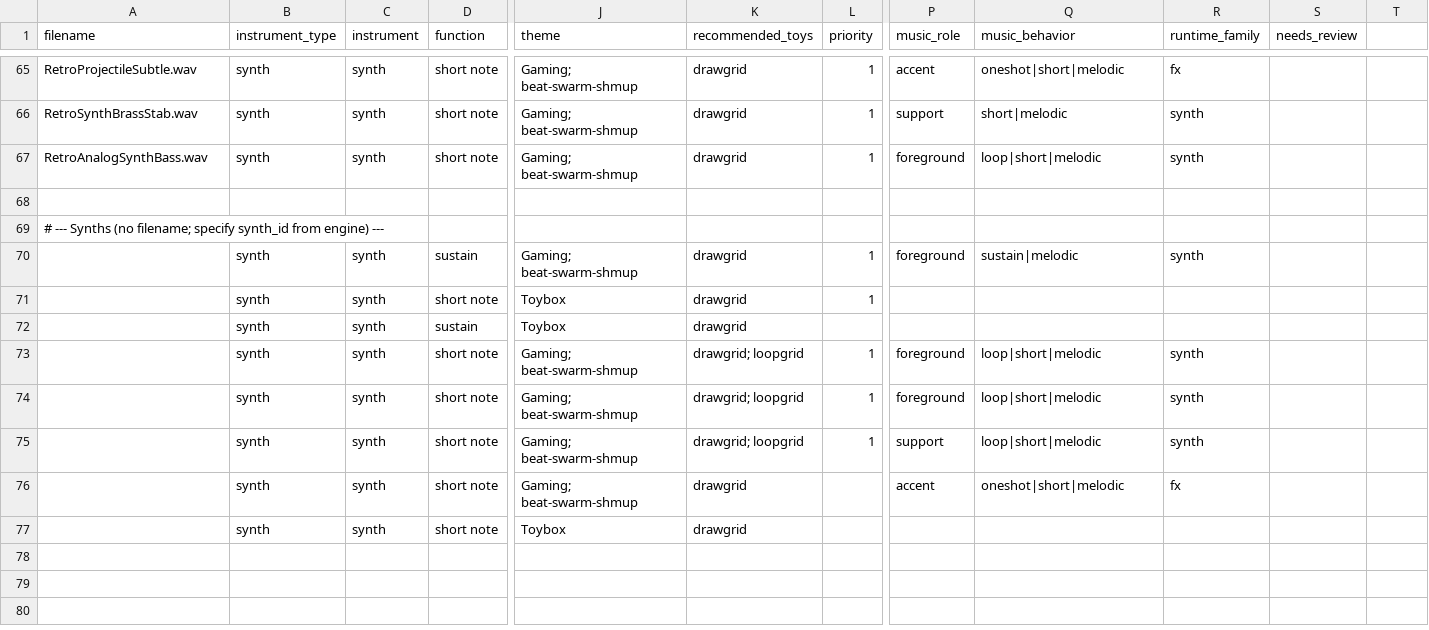
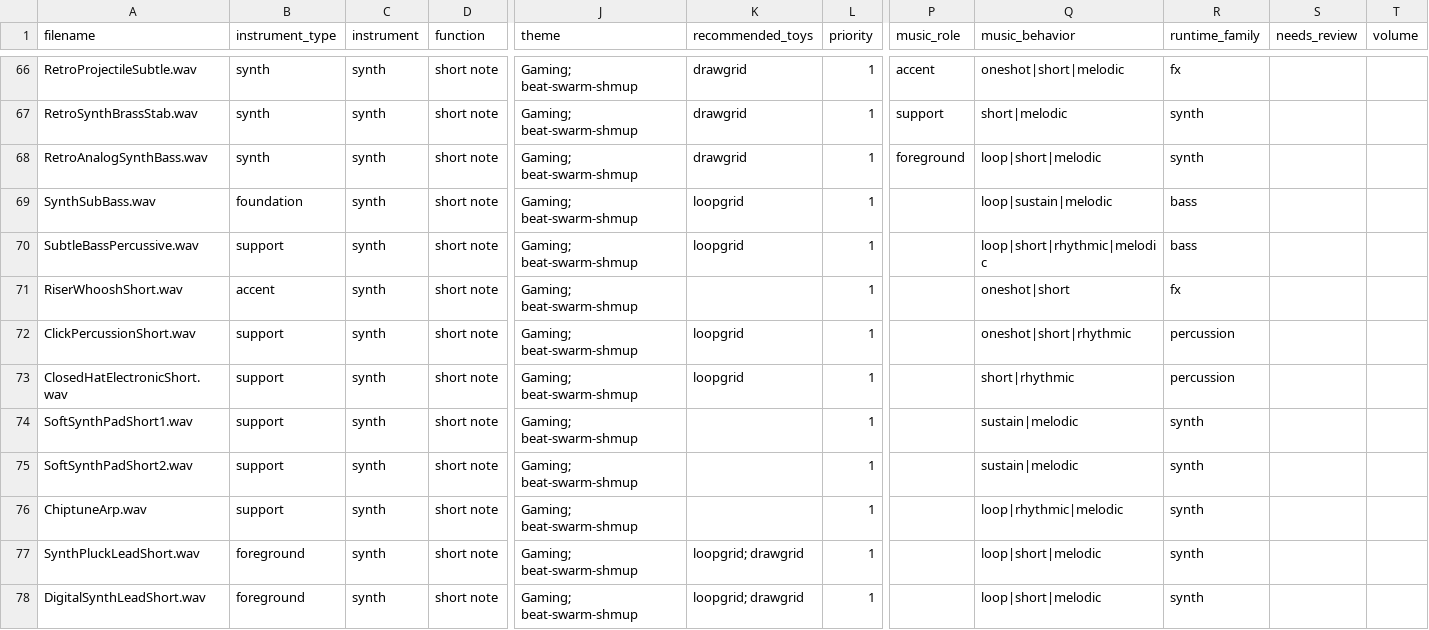
Before and after one commit to Russ-Earwaker/music-toy.github.io, a CSV file: samples.csv, drawn as a sheet; only a part is shown, gaps mark what is left out; the shorter side is filled out with more unchanged rows; rows hold the shown columns only; the diff covers the shown part only; the diff names each change by its address in the sheet, - before the commit and + after, or states it on an @@ line.

```diff
--- a/samples.csv
+++ b/samples.csv
-T1: (empty)
+T1: volume
+row 69: SynthSubBass.wav | foundation | synth | short note | Gaming; beat-swarm-shmup | loopgrid | 1 |  | loop|sustain|melodic | bass
+row 70: SubtleBassPercussive.wav | support | synth | short note | Gaming; beat-swarm-shmup | loopgrid | 1 |  | loop|short|rhythmic|melodic | bass
+row 71: RiserWhooshShort.wav | accent | synth | short note | Gaming; beat-swarm-shmup |  | 1 |  | oneshot|short | fx
+row 72: ClickPercussionShort.wav | support | synth | short note | Gaming; beat-swarm-shmup | loopgrid | 1 |  | oneshot|short|rhythmic | percussion
+row 73: ClosedHatElectronicShort.wav | support | synth | short note | Gaming; beat-swarm-shmup | loopgrid | 1 |  | short|rhythmic | percussion
+row 74: SoftSynthPadShort1.wav | support | synth | short note | Gaming; beat-swarm-shmup |  | 1 |  | sustain|melodic | synth
+row 75: SoftSynthPadShort2.wav | support | synth | short note | Gaming; beat-swarm-shmup |  | 1 |  | sustain|melodic | synth
+row 76: ChiptuneArp.wav | support | synth | short note | Gaming; beat-swarm-shmup |  | 1 |  | loop|rhythmic|melodic | synth
+row 77: SynthPluckLeadShort.wav | foreground | synth | short note | Gaming; beat-swarm-shmup | loopgrid; drawgrid | 1 |  | loop|short|melodic | synth
+row 78: DigitalSynthLeadShort.wav | foreground | synth | short note | Gaming; beat-swarm-shmup | loopgrid; drawgrid | 1 |  | loop|short|melodic | synth
```
Also changed, not shown: 10 added rows and 2 edited cells elsewhere in this file, 20 other files.
